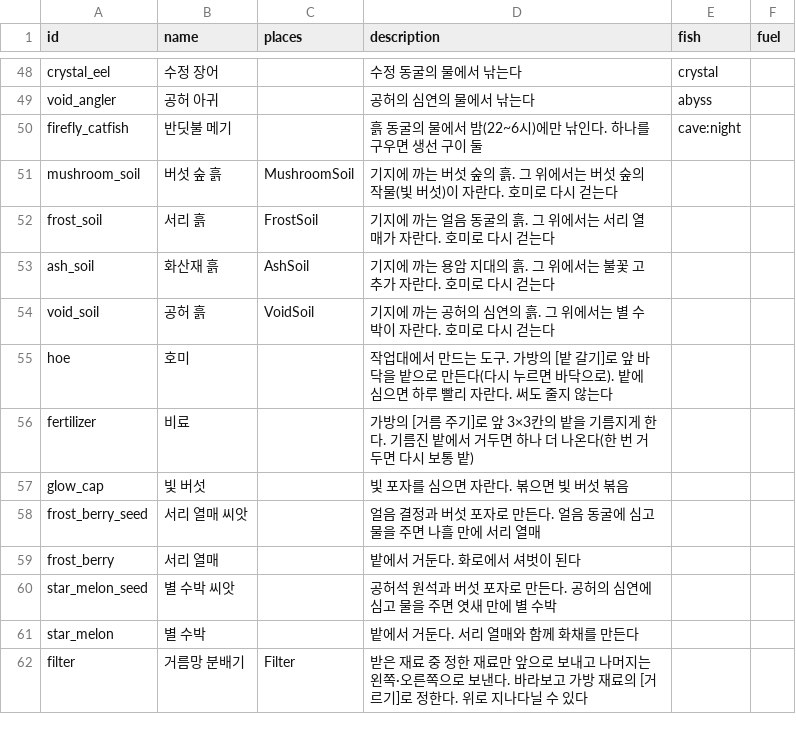
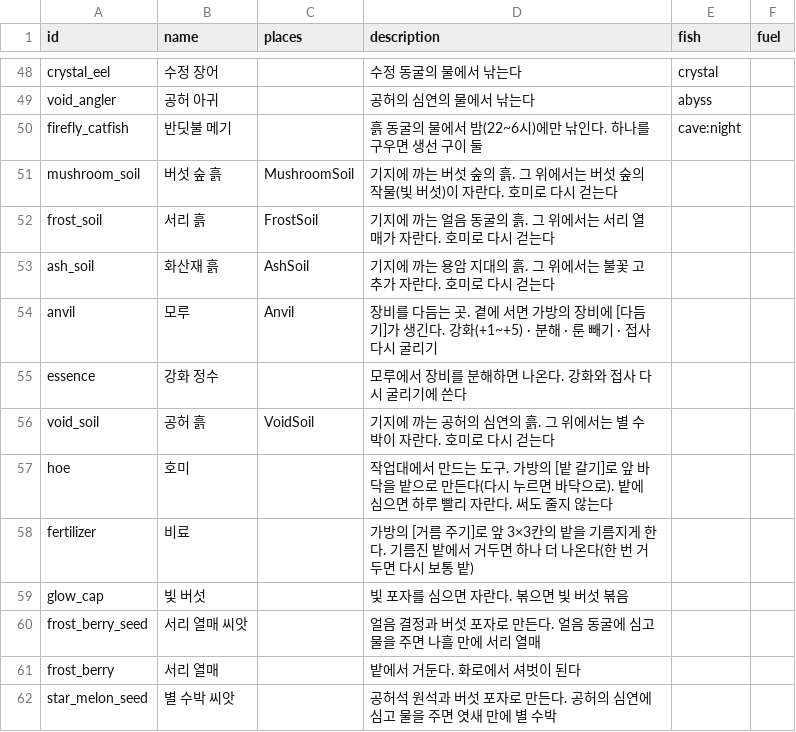
Before and after one commit to LeArc6910/pray-to, a CSV file: Assets/_Project/Data/Loot/materials.csv, drawn as a sheet; only a part is shown, gaps mark what is left out; the shorter side is filled out with more unchanged rows.

Commit message:
Add gear refining at an anvil: upgrades, salvage, unsocketing, rerolls
Item 2 of the owner's list. To keep gear worth working on, as in Craft
to Exile 2, an anvil now lets a player:

- upgrade worn or carried gear from +1 to +5, each step adding a tenth
  of its flat base stats, paid in essence plus the metal its recipe
  uses most of;
- break carried gear down into essence by rarity and level, getting its
  runes back;
- take runes back out for one essence, which undoes a runeword;
- reroll the affixes of uncommon, rare and epic gear.

The upgrade rides in the top half of the rarity byte, in saves and on
the wire, so save formats stay as they were and older items read as +0.
Protocol 0.34.0. Eight new tests; 354 pass.

```diff
--- a/Assets/_Project/Data/Loot/materials.csv
+++ b/Assets/_Project/Data/Loot/materials.csv
@@ -53,2 +53,4 @@ frost_soil,서리 흙,FrostSoil,기지에 까는 얼음 동굴의 흙. 그 위
 ash_soil,화산재 흙,AshSoil,기지에 까는 용암 지대의 흙. 그 위에서는 불꽃 고추가 자란다. 호미로 다시 걷는다,
+anvil,모루,Anvil,장비를 다듬는 곳. 곁에 서면 가방의 장비에 [다듬기]가 생긴다. 강화(+1~+5) · 분해 · 룬 빼기 · 접사 다시 굴리기,
+essence,강화 정수,,모루에서 장비를 분해하면 나온다. 강화와 접사 다시 굴리기에 쓴다,
 void_soil,공허 흙,VoidSoil,기지에 까는 공허의 심연의 흙. 그 위에서는 별 수박이 자란다. 호미로 다시 걷는다,
```
Also changed, not shown: Assets/_Project/Data/Loot/recipes.csv, Assets/_Project/Data/World/tiles.csv, 20 other files.
